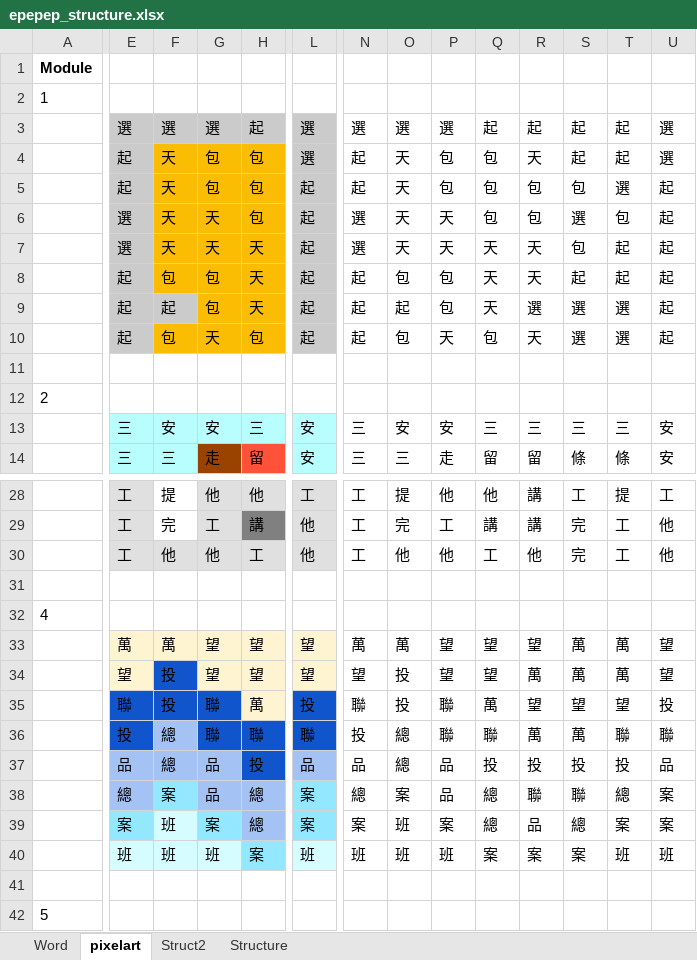
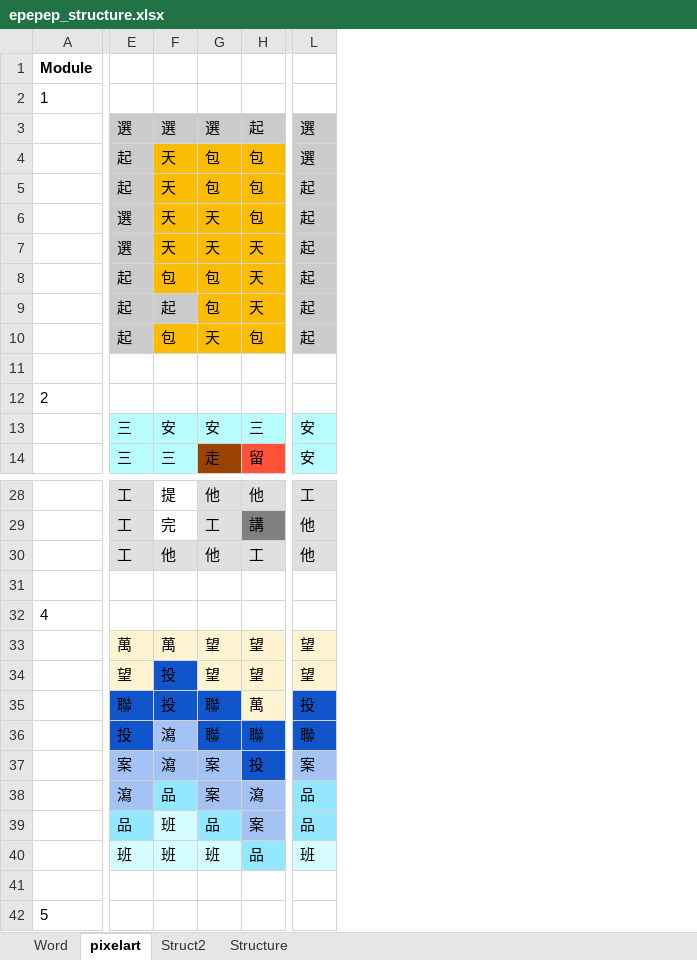
Before and after one commit to tnwh6921/ToneDuck, an Excel workbook: epepep_structure.xlsx, sheet pixelart, drawn as a sheet; only a part is shown, gaps mark what is left out; values as stored, in another font and other column widths than the file's, no borders; removed rows and columns are numbered as before the commit, all else as after; rows hold the shown columns only; the diff covers the shown part only; the diff names each change by its address in the sheet, - before the commit and + after, or states it on an @@ line.

Commit message:
Update dataset

```diff
--- a/epepep_structure.xlsx (sheet pixelart)
+++ b/epepep_structure.xlsx (sheet pixelart)
-column N, rows 3-14: 選 | 起 | 起 | 選 | 選 | 起 | 起 | 起 |  |  | 三 | 三; rows 28-37: 工 | 工 | 工 |  |  | 萬 | 望 | 聯 | 投 | 品; row 40: 班
-column O, rows 3-14: 選 | 天 | 天 | 天 | 天 | 包 | 起 | 包 |  |  | 安 | 三; rows 28-37: 提 | 完 | 他 |  |  | 萬 | 投 | 投 | 總 | 總; row 40: 班
-column P, rows 3-14: 選 | 包 | 包 | 天 | 天 | 包 | 包 | 天 |  |  | 安 | 走; rows 28-37: 他 | 工 | 他 |  |  | 望 | 望 | 聯 | 聯 | 品; row 40: 班
-column Q, rows 3-14: 起 | 包 | 包 | 包 | 天 | 天 | 天 | 包 |  |  | 三 | 留; rows 28-37: 他 | 講 | 工 |  |  | 望 | 望 | 萬 | 聯 | 投; row 40: 案
-column R, rows 3-14: 起 | 天 | 包 | 包 | 天 | 天 | 選 | 天 |  |  | 三 | 留; rows 28-37: 講 | 講 | 他 |  |  | 望 | 萬 | 望 | 萬 | 投; row 40: 案
-column S, rows 3-14: 起 | 起 | 包 | 選 | 包 | 起 | 選 | 選 |  |  | 三 | 條; rows 28-37: 工 | 完 | 完 |  |  | 萬 | 萬 | 望 | 萬 | 投; row 40: 案
-column T, rows 3-14: 起 | 起 | 選 | 包 | 起 | 起 | 選 | 選 |  |  | 三 | 條; rows 28-37: 提 | 工 | 工 |  |  | 萬 | 萬 | 望 | 聯 | 投; row 40: 班
-column U, rows 3-14: 選 | 選 | 起 | 起 | 起 | 起 | 起 | 起 |  |  | 安 | 安; rows 28-37: 工 | 他 | 他 |  |  | 望 | 望 | 投 | 聯 | 品; row 40: 班
-F36:F37: 總
+F36:F37: 瀉
-E37: 品
+E37: 案
-G37: 品
+G37: 案
-L37: 品
+L37: 案
-row 38:  | 總 | 案 | 品 | 總 | 案 | 總 | 案 | 品 | 總 | 聯 | 聯 | 總 | 案
-row 39:  | 案 | 班 | 案 | 總 | 案 | 案 | 班 | 案 | 總 | 品 | 總 | 案 | 案
+row 38:  | 瀉 | 品 | 案 | 瀉 | 品
+row 39:  | 品 | 班 | 品 | 案 | 品
-H40: 案
+H40: 品
```
Also changed, not shown: 1 removed column and 4 edited cells elsewhere in this sheet, sheet Word, sheet Struct2.
